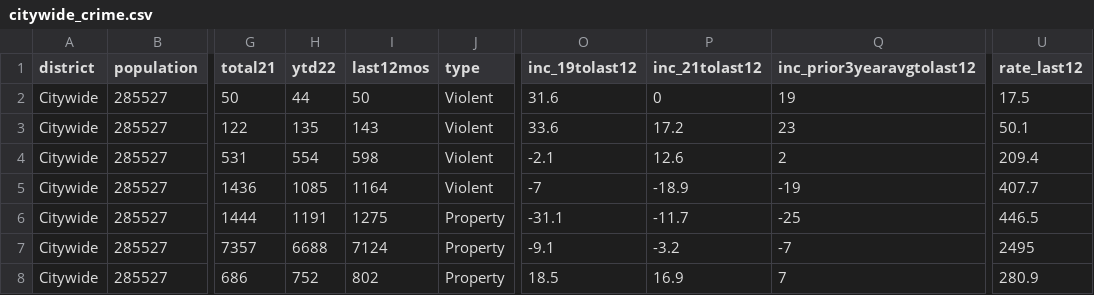
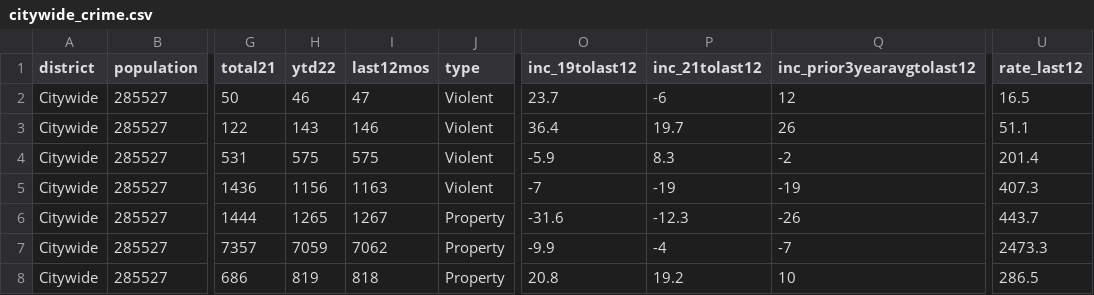
Before and after one commit to abcotvdata/safetytracker_durham, a CSV file: data/output/weekly/citywide_crime.csv, drawn as a sheet; only a part is shown, gaps mark what is left out; the diff names each change by its address in the sheet, - before the commit and + after, or states it on an @@ line.

```diff
--- a/data/output/weekly/citywide_crime.csv
+++ b/data/output/weekly/citywide_crime.csv
-H2 (ytd22): 44
+H2 (ytd22): 46
-I2 (last12mos): 50
+I2 (last12mos): 47
-O2 (inc_19tolast12): 31.6
+O2 (inc_19tolast12): 23.7
-P2 (inc_21tolast12): 0
+P2 (inc_21tolast12): -6
-Q2 (inc_prior3yearavgtolast12): 19
+Q2 (inc_prior3yearavgtolast12): 12
-U2 (rate_last12): 17.5
+U2 (rate_last12): 16.5
-H3 (ytd22): 135
+H3 (ytd22): 143
-I3 (last12mos): 143
+I3 (last12mos): 146
-O3 (inc_19tolast12): 33.6
+O3 (inc_19tolast12): 36.4
-P3 (inc_21tolast12): 17.2
+P3 (inc_21tolast12): 19.7
-Q3 (inc_prior3yearavgtolast12): 23
+Q3 (inc_prior3yearavgtolast12): 26
-U3 (rate_last12): 50.1
+U3 (rate_last12): 51.1
-H4 (ytd22): 554
+H4 (ytd22): 575
-I4 (last12mos): 598
+I4 (last12mos): 575
-O4 (inc_19tolast12): -2.1
+O4 (inc_19tolast12): -5.9
-P4 (inc_21tolast12): 12.6
+P4 (inc_21tolast12): 8.3
-Q4 (inc_prior3yearavgtolast12): 2
+Q4 (inc_prior3yearavgtolast12): -2
-U4 (rate_last12): 209.4
+U4 (rate_last12): 201.4
-H5 (ytd22): 1085
+H5 (ytd22): 1156
-I5 (last12mos): 1164
+I5 (last12mos): 1163
-P5 (inc_21tolast12): -18.9
+P5 (inc_21tolast12): -19
-U5 (rate_last12): 407.7
+U5 (rate_last12): 407.3
-H6 (ytd22): 1191
+H6 (ytd22): 1265
-I6 (last12mos): 1275
+I6 (last12mos): 1267
-O6 (inc_19tolast12): -31.1
+O6 (inc_19tolast12): -31.6
-P6 (inc_21tolast12): -11.7
+P6 (inc_21tolast12): -12.3
-Q6 (inc_prior3yearavgtolast12): -25
+Q6 (inc_prior3yearavgtolast12): -26
-U6 (rate_last12): 446.5
+U6 (rate_last12): 443.7
-H7 (ytd22): 6688
+H7 (ytd22): 7059
-I7 (last12mos): 7124
+I7 (last12mos): 7062
-O7 (inc_19tolast12): -9.1
+O7 (inc_19tolast12): -9.9
-P7 (inc_21tolast12): -3.2
+P7 (inc_21tolast12): -4
-U7 (rate_last12): 2495
+U7 (rate_last12): 2473.3
-H8 (ytd22): 752
+H8 (ytd22): 819
-I8 (last12mos): 802
+I8 (last12mos): 818
-O8 (inc_19tolast12): 18.5
+O8 (inc_19tolast12): 20.8
-P8 (inc_21tolast12): 16.9
+P8 (inc_21tolast12): 19.2
-Q8 (inc_prior3yearavgtolast12): 7
+Q8 (inc_prior3yearavgtolast12): 10
-U8 (rate_last12): 280.9
+U8 (rate_last12): 286.5
```
Also changed, not shown: data/output/yearly/assaults_city.csv, data/output/yearly/burglaries_city.csv, 42 other files.
